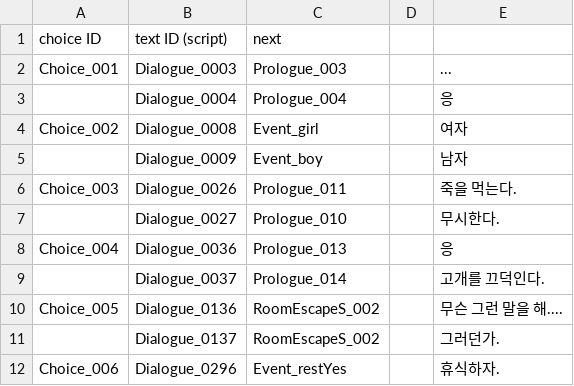
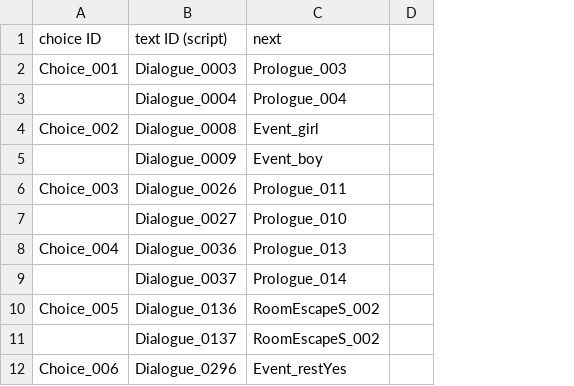
Before and after one commit to ollan365/Fate, a CSV file: Assets/Resources/Datas/choices.csv, drawn as a sheet; only a part is shown; the diff names each change by its address in the sheet, - before the commit and + after, or states it on an @@ line.

```diff
--- a/Assets/Resources/Datas/choices.csv
+++ b/Assets/Resources/Datas/choices.csv
-column E, rows 2-12: ... | 응 | 여자 | 남자 | 죽을 먹는다. | 무시한다. | 응 | 고개를 끄덕인다. | 무슨 그런 말을 해.... | 그러던가. | 휴식하자.
```
Also changed, not shown: Assets/Resources/Datas/conditions.csv, Assets/Resources/Datas/scripts.csv, 23 other files.
